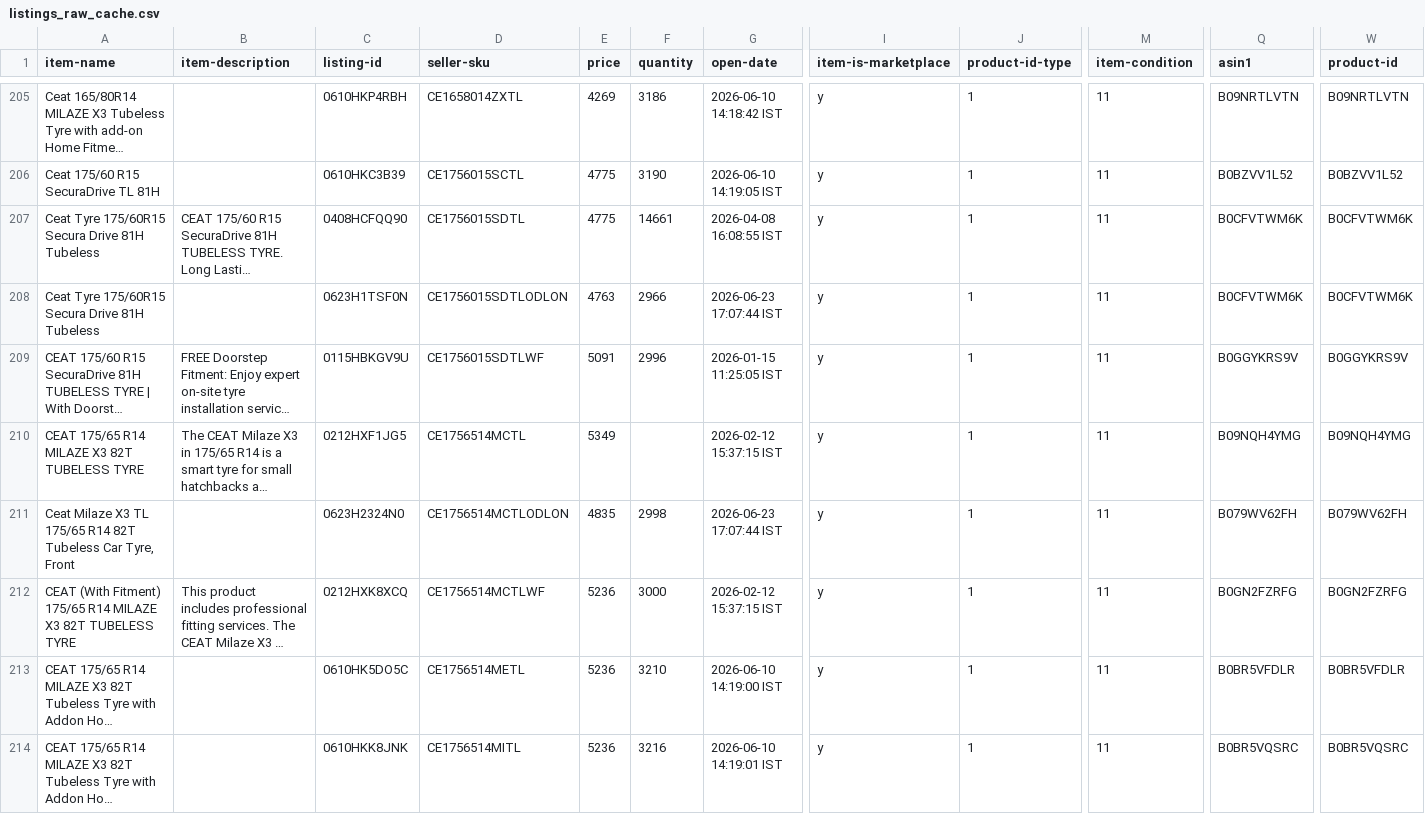
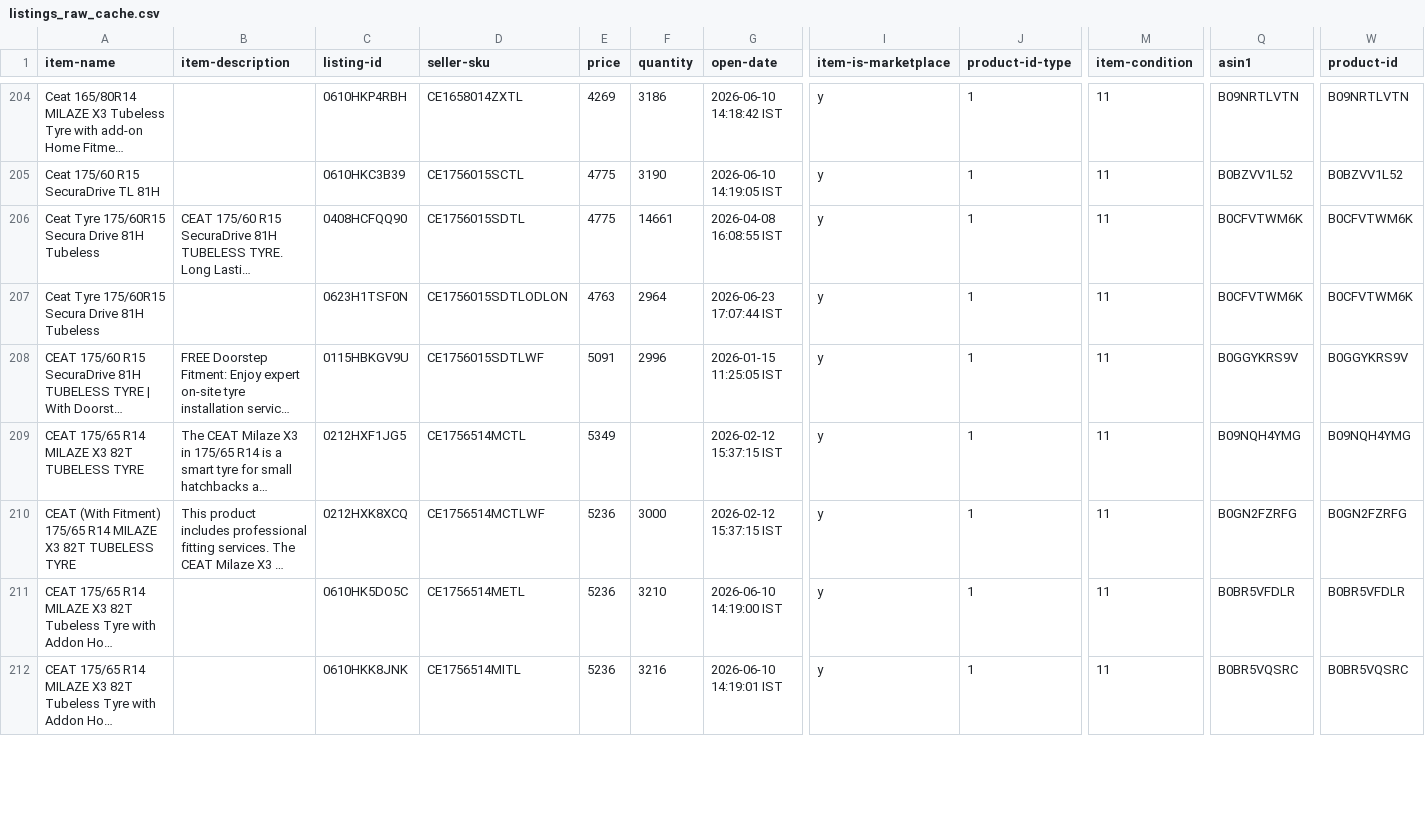
Before and after one commit to tnm-labs/amz_buybox, a CSV file: data/listings_raw_cache.csv, drawn as a sheet; only a part is shown, gaps mark what is left out; long unchanged cells end in …; removed rows and columns are numbered as before the commit, all else as after; rows hold the shown columns only; the diff covers the shown part only; the diff names each change by its address in the sheet, - before the commit and + after, or states it on an @@ line.

```diff
--- a/data/listings_raw_cache.csv
+++ b/data/listings_raw_cache.csv
-F207 (quantity): 2966
+F207 (quantity): 2964
-row 211: Ceat Milaze X3 TL 175/65 R14 82T Tubeless Car Tyre, Front |  | 0623H2324N0 | CE1756514MCTLODLON | 4835 | 2998 | 2026-06-23 17:07:44 IST | y | 1 | 11 | B079WV62FH | B079WV62FH
```
Also changed, not shown: 7 added rows, 2 removed rows, 1 moved row and 39 edited cells elsewhere in this file, data/history.csv, docs/details.csv, 1 other file.
